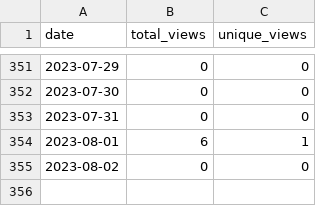
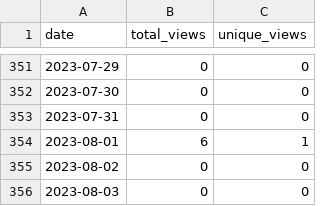
Before and after one commit to wumphlett/COMP-3220, a CSV file: .traffic/views.csv, drawn as a sheet; only a part is shown, gaps mark what is left out.

```diff
--- a/.traffic/views.csv
+++ b/.traffic/views.csv
@@ -355 +355,2 @@ date,total_views,unique_views
 2023-08-02,0,0
+2023-08-03,0,0
```
Also changed, not shown: .traffic/clones.csv, 3 other files.
